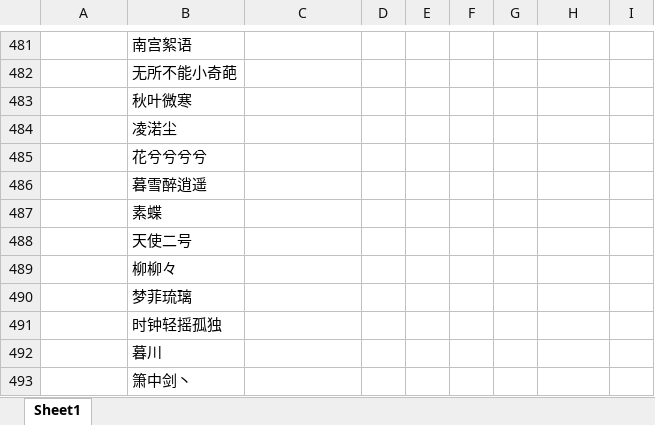
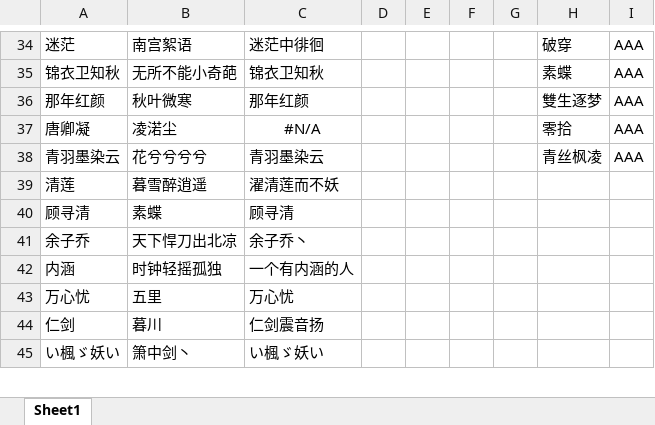
Before and after one commit to cansnow123/wuxia-union, an Excel workbook: compare.xlsx, sheet Sheet1, drawn as a sheet; only a part is shown, gaps mark what is left out; values as stored, in another font and other column widths than the file's, no borders; removed rows and columns are numbered as before the commit, all else as after; the diff covers the shown part only; the diff names each change by its address in the sheet, - before the commit and + after, or states it on an @@ line.

```diff
--- a/compare.xlsx (sheet Sheet1)
+++ b/compare.xlsx (sheet Sheet1)
-A34: (empty)
+A34: 迷茫
-C34: (empty)
+C34: 迷茫中徘徊
-H34: (empty)
+H34: 破穿
-I34:I38: (empty)
+I34:I38: AAA
-A35: (empty)
+A35: 锦衣卫知秋
-C35: (empty)
+C35: 锦衣卫知秋
-H35: (empty)
+H35: 素蝶
-A36: (empty)
+A36: 那年红颜
-C36: (empty)
+C36: 那年红颜
-H36: (empty)
+H36: 雙生逐梦
-A37: (empty)
+A37: 唐卿凝
-C37: (empty)
+C37: #N/A
-H37: (empty)
+H37: 零拾
-A38: (empty)
+A38: 青羽墨染云
-C38: (empty)
+C38: 青羽墨染云
-H38: (empty)
+H38: 青丝枫凌
-A39: (empty)
+A39: 清莲
-C39: (empty)
+C39: 濯清莲而不妖
-A40: (empty)
+A40: 顾寻清
-C40: (empty)
+C40: 顾寻清
-row 488:  | 天使二号
-row 489:  | 柳柳々
-row 490:  | 梦菲琉璃
+row 41: 余子乔 | 天下悍刀出北凉 | 余子乔丶
-A42: (empty)
+A42: 内涵
-C42: (empty)
+C42: 一个有内涵的人
+row 43: 万心忧 | 五里 | 万心忧
-A44: (empty)
+A44: 仁剑
-C44: (empty)
+C44: 仁剑震音扬
-A45: (empty)
+A45: い楓ゞ妖い
-C45: (empty)
+C45: い楓ゞ妖い
```
Also changed, not shown: 470 added rows, 471 removed rows and 262 edited cells elsewhere in this sheet, Summary.xlsx, 24 other files.
